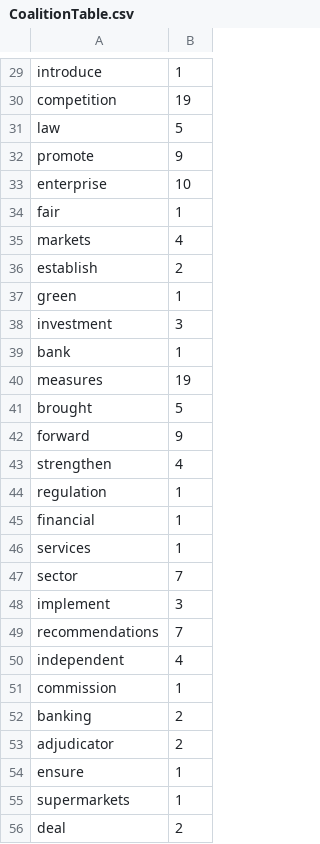
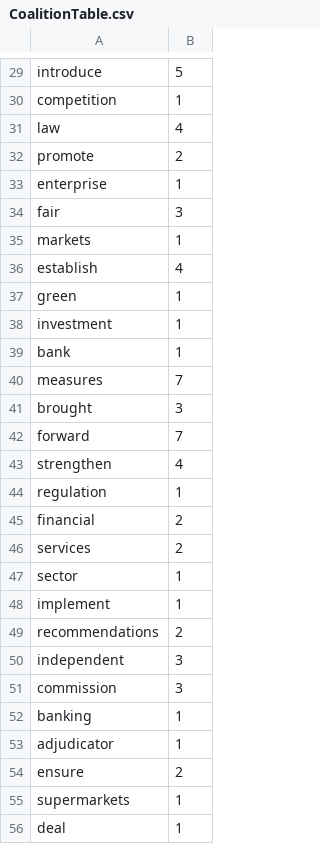
Before and after one commit to RichardAdeoye/AutomaticTextClassification, a CSV file: AutomaticTextClassification/CoalitionTable.csv, drawn as a sheet; only a part is shown, gaps mark what is left out; the diff covers the shown part only; the diff names each change by its address in the sheet, - before the commit and + after, or states it on an @@ line.

```diff
--- a/AutomaticTextClassification/CoalitionTable.csv
+++ b/AutomaticTextClassification/CoalitionTable.csv
-B29: 1
+B29: 5
-B30: 19
+B30: 1
-B31: 5
+B31: 4
-B32: 9
+B32: 2
-B33: 10
+B33: 1
-B34: 1
+B34: 3
-B35: 4
+B35: 1
-B36: 2
+B36: 4
-B38: 3
+B38: 1
-B40: 19
+B40: 7
-B41: 5
+B41: 3
-B42: 9
+B42: 7
-B45:B46: 1
+B45:B46: 2
-B47: 7
+B47: 1
-B48: 3
+B48: 1
-B49: 7
+B49: 2
-B50: 4
+B50: 3
-B51: 1
+B51: 3
-B52:B53: 2
+B52:B53: 1
-B54: 1
+B54: 2
-B56: 2
+B56: 1
```
Also changed, not shown: 161 edited cells elsewhere in this file, AutomaticTextClassification/ConservativeTable.csv, AutomaticTextClassification/LabourTable.csv, 5 other files.
